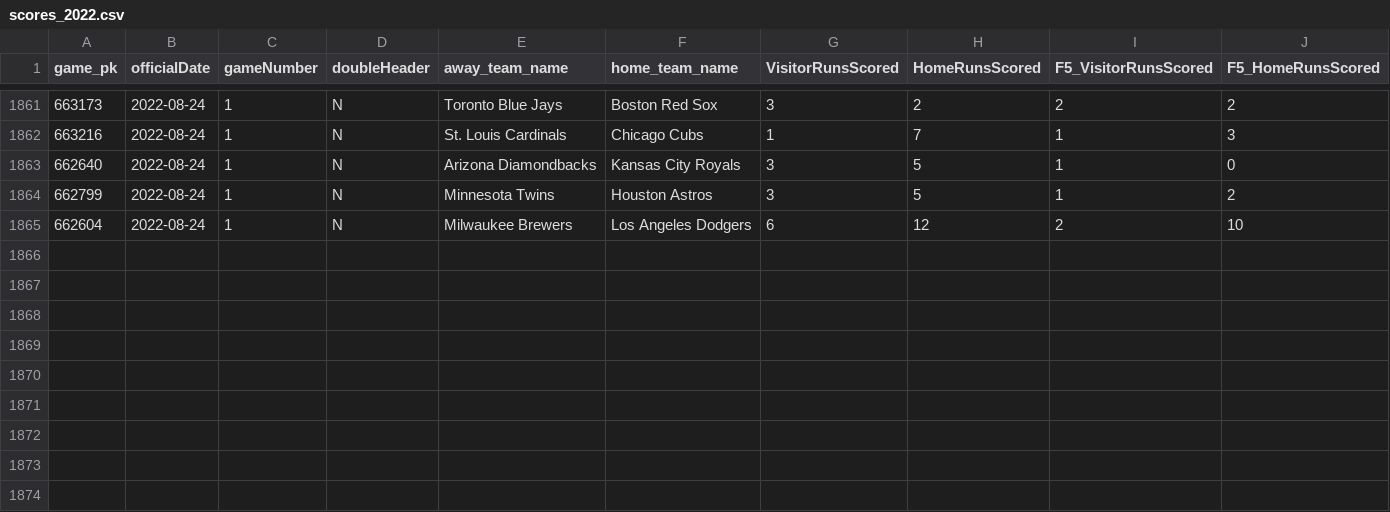
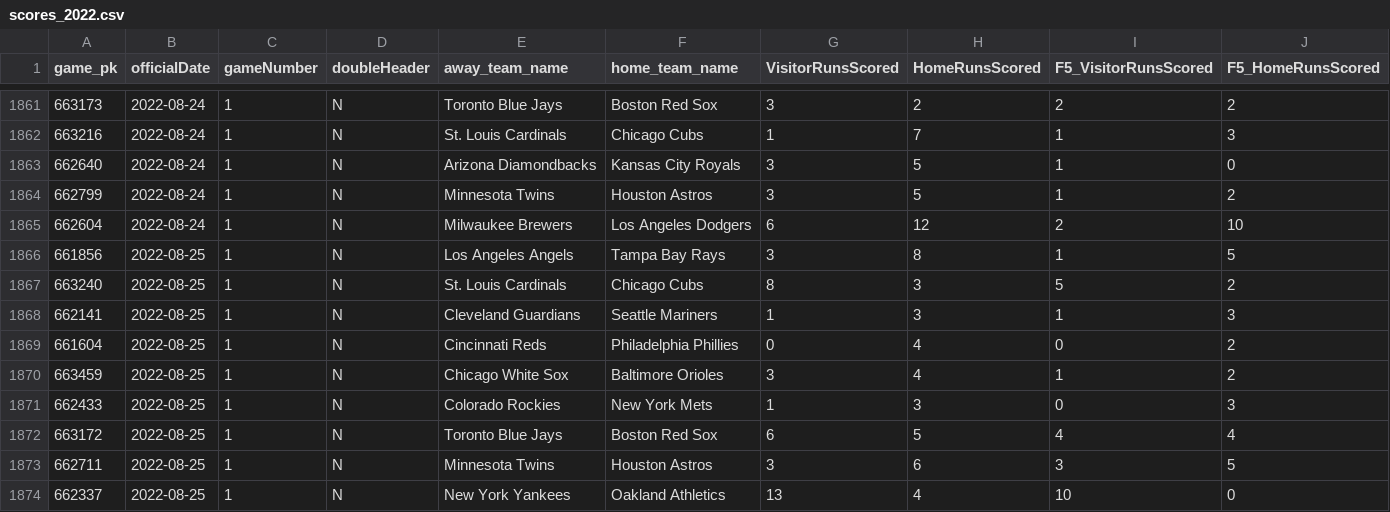
Before and after one commit to danolen/the-machine, a CSV file: Baseball Machine/scores_2022.csv, drawn as a sheet; only a part is shown, gaps mark what is left out.

```diff
--- a/Baseball Machine/scores_2022.csv
+++ b/Baseball Machine/scores_2022.csv
@@ -1865 +1865,10 @@
 662604,"2022-08-24",1,"N","Milwaukee Brewers","Los Angeles Dodgers",6,12,2,10
+661856,"2022-08-25",1,"N","Los Angeles Angels","Tampa Bay Rays",3,8,1,5
+663240,"2022-08-25",1,"N","St. Louis Cardinals","Chicago Cubs",8,3,5,2
+662141,"2022-08-25",1,"N","Cleveland Guardians","Seattle Mariners",1,3,1,3
+661604,"2022-08-25",1,"N","Cincinnati Reds","Philadelphia Phillies",0,4,0,2
+663459,"2022-08-25",1,"N","Chicago White Sox","Baltimore Orioles",3,4,1,2
+662433,"2022-08-25",1,"N","Colorado Rockies","New York Mets",1,3,0,3
+663172,"2022-08-25",1,"N","Toronto Blue Jays","Boston Red Sox",6,5,4,4
+662711,"2022-08-25",1,"N","Minnesota Twins","Houston Astros",3,6,3,5
+662337,"2022-08-25",1,"N","New York Yankees","Oakland Athletics",13,4,10,0
```
Also changed, not shown: 3 other files.
